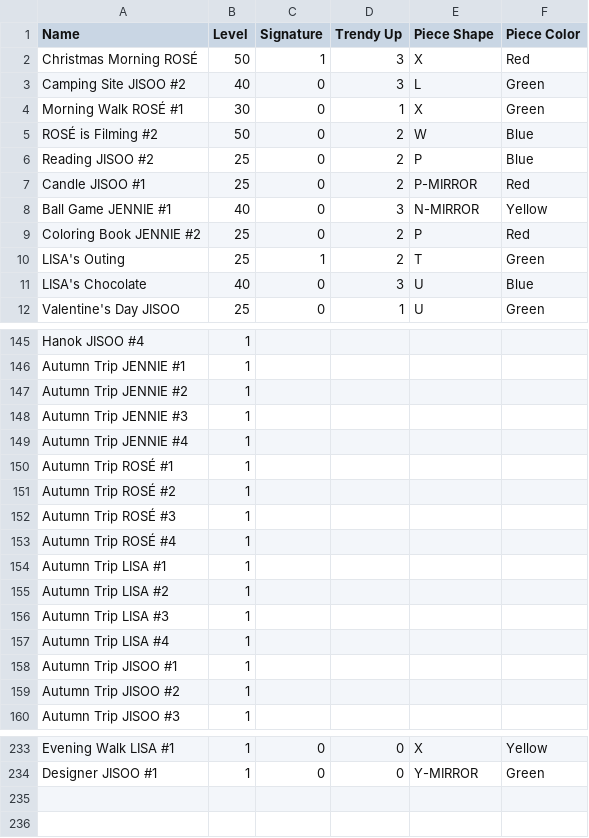
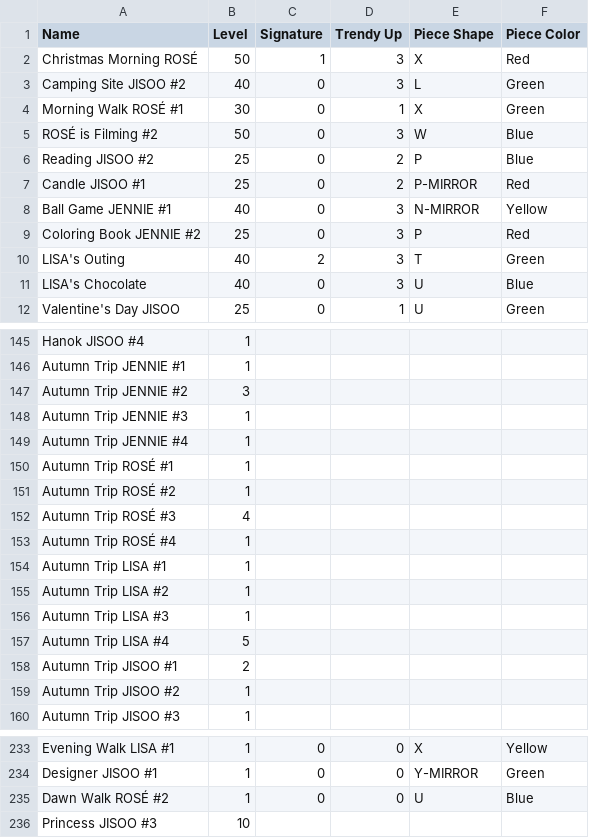
Before and after one commit to djgruau101/blackpink-the-game-schedule-solver, a CSV file: photocards.csv, drawn as a sheet; only a part is shown, gaps mark what is left out; the diff covers the shown part only.

Commit message:
Added calculation of total score of photocard for schedules

```diff
--- a/photocards.csv
+++ b/photocards.csv
@@ -4,3 +4,3 @@ Camping Site JISOO #2,40,0,3,L,Green
 Morning Walk ROSÉ #1,30,0,1,X,Green
-ROSÉ is Filming #2,50,0,2,W,Blue
+ROSÉ is Filming #2,50,0,3,W,Blue
 Reading JISOO #2,25,0,2,P,Blue
@@ -8,4 +8,4 @@ Candle JISOO #1,25,0,2,P-MIRROR,Red
 Ball Game JENNIE #1,40,0,3,N-MIRROR,Yellow
-Coloring Book JENNIE #2,25,0,2,P,Red
-LISA's Outing,25,1,2,T,Green
+Coloring Book JENNIE #2,25,0,3,P,Red
+LISA's Outing,40,2,3,T,Green
 LISA's Chocolate,40,0,3,U,Blue
@@ -146,3 +146,3 @@ Hanok JISOO #4,1,,,,
 Autumn Trip JENNIE #1,1,,,,
-Autumn Trip JENNIE #2,1,,,,
+Autumn Trip JENNIE #2,3,,,,
 Autumn Trip JENNIE #3,1,,,,
@@ -151,3 +151,3 @@ Autumn Trip ROSÉ #1,1,,,,
 Autumn Trip ROSÉ #2,1,,,,
-Autumn Trip ROSÉ #3,1,,,,
+Autumn Trip ROSÉ #3,4,,,,
 Autumn Trip ROSÉ #4,1,,,,
@@ -156,4 +156,4 @@ Autumn Trip LISA #2,1,,,,
 Autumn Trip LISA #3,1,,,,
-Autumn Trip LISA #4,1,,,,
-Autumn Trip JISOO #1,1,,,,
+Autumn Trip LISA #4,5,,,,
+Autumn Trip JISOO #1,2,,,,
 Autumn Trip JISOO #2,1,,,,
@@ -234 +234,3 @@ Evening Walk LISA #1,1,0,0,X,Yellow
 Designer JISOO #1,1,0,0,Y-MIRROR,Green
+Dawn Walk ROSÉ #2,1,0,0,U,Blue
+Princess JISOO #3,10,,,,
```
Also changed, not shown: 2 edited cells elsewhere in this file, 5 other files.
